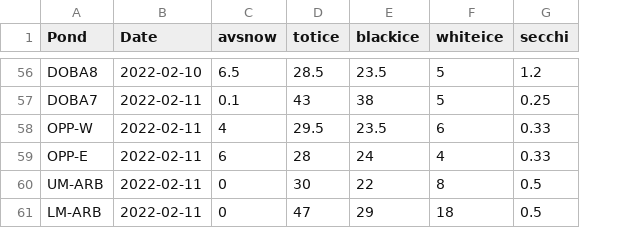
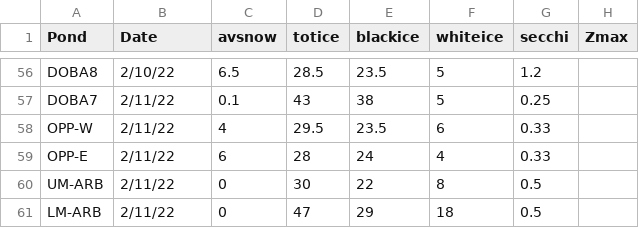
Before and after one commit to algorsky/UrbanPonds, a CSV file: data/winter/ice.csv, drawn as a sheet; only a part is shown, gaps mark what is left out; the diff covers the shown part only; the diff names each change by its address in the sheet, - before the commit and + after, or states it on an @@ line.

```diff
--- a/data/winter/ice.csv
+++ b/data/winter/ice.csv
+column H (Zmax), empty
-B56 (Date): 2022-02-10
+B56 (Date): 2/10/22
-B57:B61 (Date): 2022-02-11
+B57:B61 (Date): 2/11/22
```
Also changed, not shown: 54 edited cells elsewhere in this file, 36 other files.
